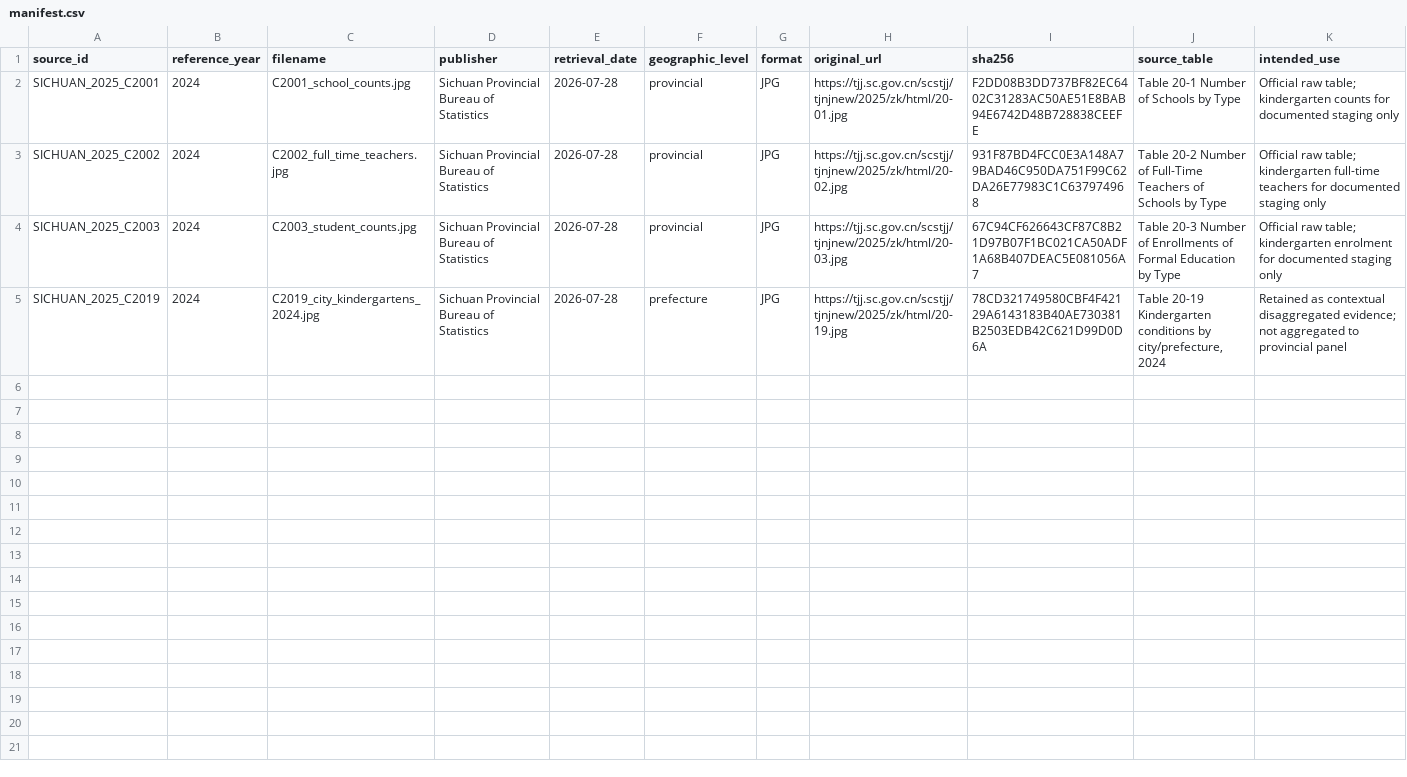
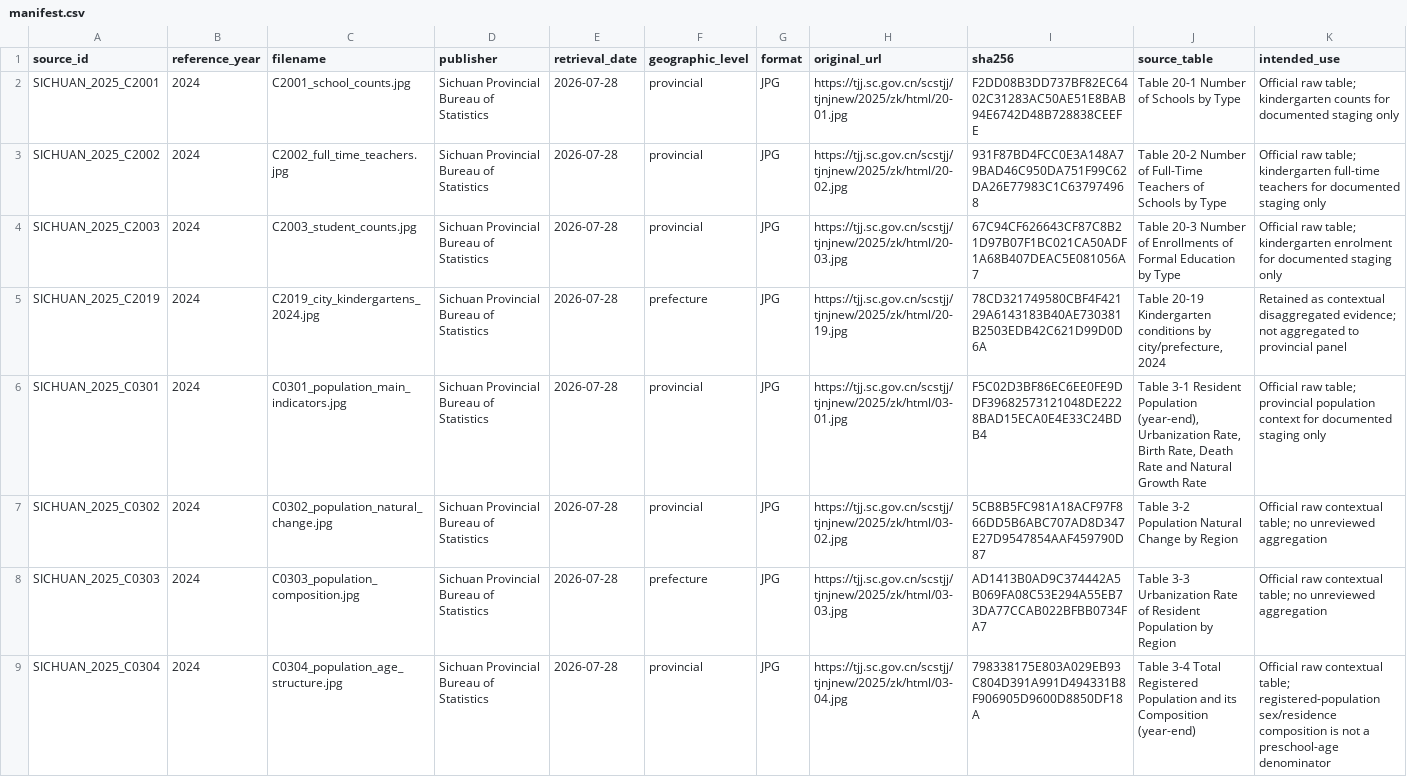
Before and after one commit to AvelineChuk/OpenPreEduLab, a CSV file: datasets/raw/provincial_china_2015_2025/sichuan/2025_statistical_yearbook/manifest.csv, drawn as a sheet; the diff names each change by its address in the sheet, - before the commit and + after, or states it on an @@ line.

Commit message:
Archive Sichuan population context

```diff
--- a/datasets/raw/provincial_china_2015_2025/sichuan/2025_statistical_yearbook/manifest.csv
+++ b/datasets/raw/provincial_china_2015_2025/sichuan/2025_statistical_yearbook/manifest.csv
+row 6: SICHUAN_2025_C0301 | 2024 | C0301_population_main_indicators.jpg | Sichuan Provincial Bureau of Statistics | 2026-07-28 | provincial | JPG | https://tjj.sc.gov.cn/scstjj/tjnjnew/2025/zk/html/03-01.jpg | F5C02D3BF86EC6EE0FE9DDF39682573121048DE2228BAD15ECA0E4E33C24BDB4 | Table 3-1 Resident Population (year-end), Urbanization Rate, Birth Rate, Death Rate and Natural Growth Rate | Official raw table; provincial population context for documented staging only
+row 7: SICHUAN_2025_C0302 | 2024 | C0302_population_natural_change.jpg | Sichuan Provincial Bureau of Statistics | 2026-07-28 | provincial | JPG | https://tjj.sc.gov.cn/scstjj/tjnjnew/2025/zk/html/03-02.jpg | 5CB8B5FC981A18ACF97F866DD5B6ABC707AD8D347E27D9547854AAF459790D87 | Table 3-2 Population Natural Change by Region | Official raw contextual table; no unreviewed aggregation
+row 8: SICHUAN_2025_C0303 | 2024 | C0303_population_composition.jpg | Sichuan Provincial Bureau of Statistics | 2026-07-28 | prefecture | JPG | https://tjj.sc.gov.cn/scstjj/tjnjnew/2025/zk/html/03-03.jpg | AD1413B0AD9C374442A5B069FA08C53E294A55EB73DA77CCAB022BFBB0734FA7 | Table 3-3 Urbanization Rate of Resident Population by Region | Official raw contextual table; no unreviewed aggregation
+row 9: SICHUAN_2025_C0304 | 2024 | C0304_population_age_structure.jpg | Sichuan Provincial Bureau of Statistics | 2026-07-28 | provincial | JPG | https://tjj.sc.gov.cn/scstjj/tjnjnew/2025/zk/html/03-04.jpg | 798338175E803A029EB93C804D391A991D494331B8F906905D9600D8850DF18A | Table 3-4 Total Registered Population and its Composition (year-end) | Official raw contextual table; registered-population sex/residence composition is not a preschool-age denominator
```
Also changed, not shown: datasets/metadata/staging_review_tracker.csv, 6 other files.
